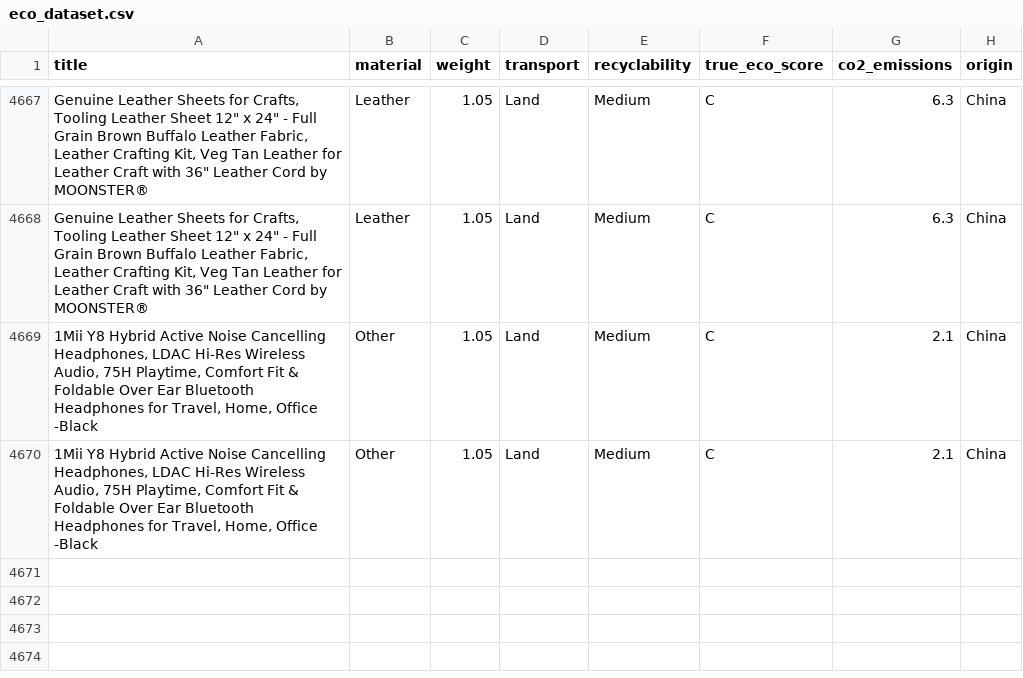
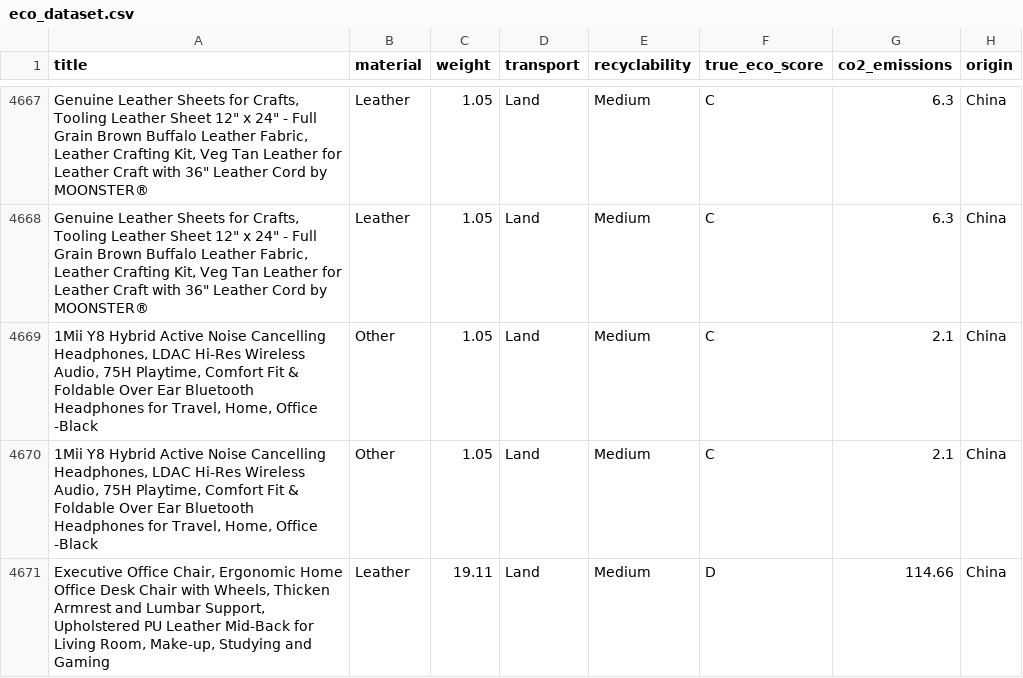
Before and after one commit to JamieAtGit/DSP_EnvironmentalTracker, a CSV file: backend/ml/models/eco_dataset.csv, drawn as a sheet; only a part is shown, gaps mark what is left out; the diff names each change by its address in the sheet, - before the commit and + after, or states it on an @@ line.

```diff
--- a/backend/ml/models/eco_dataset.csv
+++ b/backend/ml/models/eco_dataset.csv
+row 4671: Executive Office Chair, Ergonomic Home Office Desk Chair with Wheels, Thicken Armrest and Lumbar Support, Upholstered PU Leather Mid-Back for Living Room, Make-up, Studying and Gaming | Leather | 19.11 | Land | Medium | D | 114.66 | China
```
Also changed, not shown: backend/ml/models/real_scraped_dataset.csv, 21 other files.
